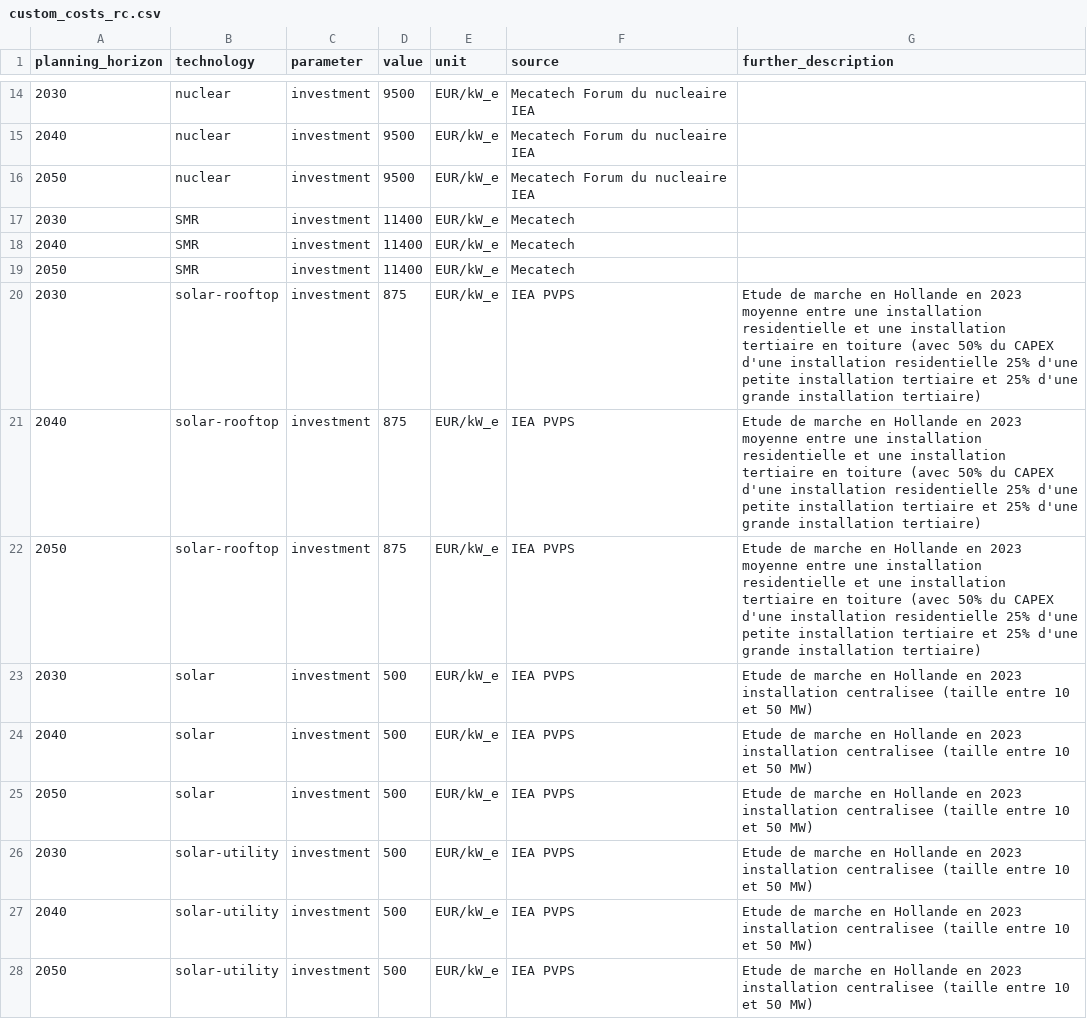
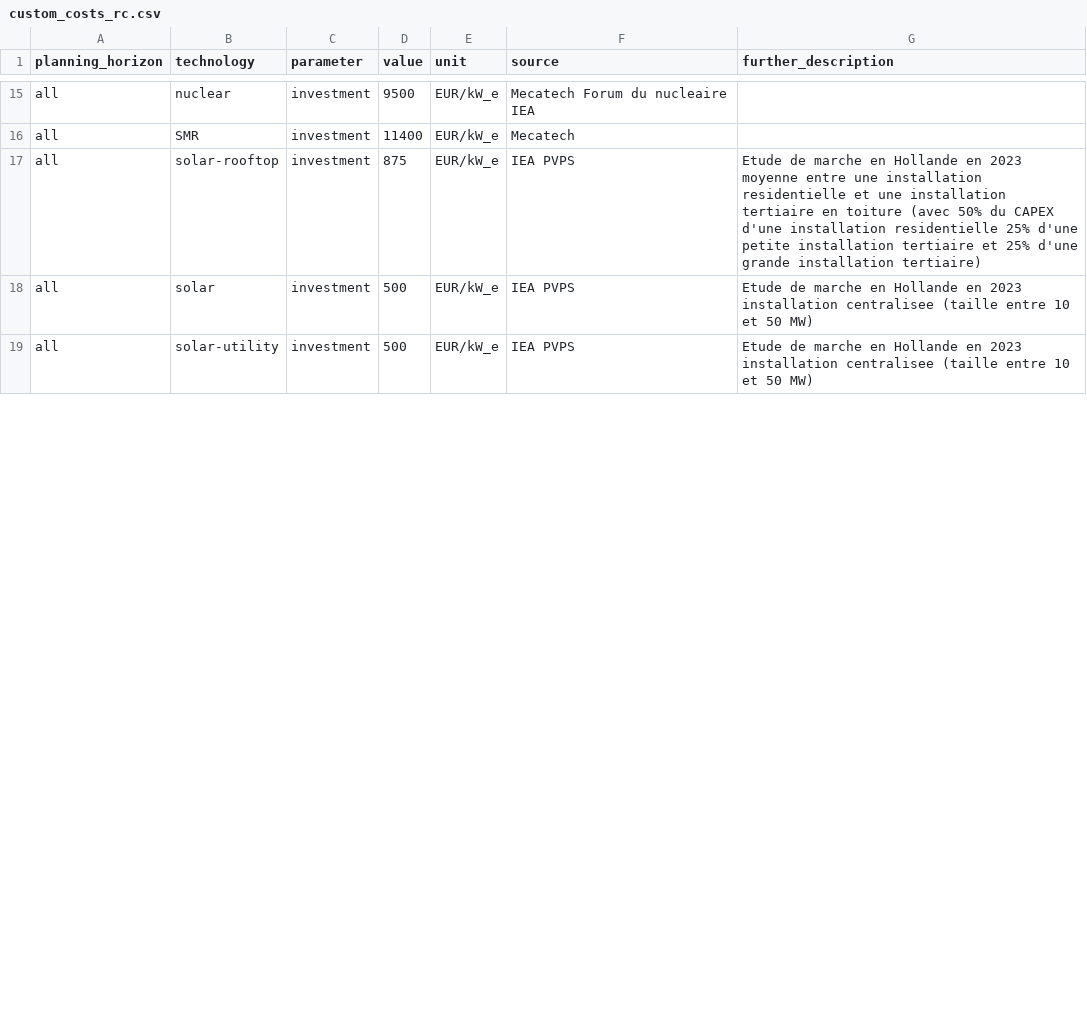
Before and after one commit to IntSusEnergySystems/pypsa-wallon, a CSV file: data/walloon/custom_costs_rc.csv, drawn as a sheet; only a part is shown, gaps mark what is left out; the diff covers the shown part only.

Commit message:
fix: CCL constraints, MILP nuclear, nuclear retrofit costs, and other custom costs (#46)
* fix: use updated values for CCL constraints of solar in BE and BEWAL

* feat: set MILP = False in retrofit_retired_nuclear()

* fix: add efficiency for nuclear retrofit

* fix: remove DE from extendable nuclear links

* fix: set horizon for nuclear costs to "all"

* fix: change horizons for constant assumptions to "all"; add 2025 values when missing

* fix: multiply capital cost of nuclear retrofit links by efficiency

* feat: set `regional_coal_demand` to `True`

* docs: add data/agg_p_nom_minmax.csv to `doc/data-walloon`

* docs: add PR#46 to release notes

```diff
--- a/data/walloon/custom_costs_rc.csv
+++ b/data/walloon/custom_costs_rc.csv
@@ -14,15 +15,5 @@ planning_horizon,technology,parameter,value,unit,source,further_description
-2030,nuclear,investment,9500,EUR/kW_e,Mecatech Forum du nucleaire IEA,
-2040,nuclear,investment,9500,EUR/kW_e,Mecatech Forum du nucleaire IEA,
-2050,nuclear,investment,9500,EUR/kW_e,Mecatech Forum du nucleaire IEA,
-2030,SMR,investment,11400,EUR/kW_e,Mecatech,
-2040,SMR,investment,11400,EUR/kW_e,Mecatech,
-2050,SMR,investment,11400,EUR/kW_e,Mecatech,
-2030,solar-rooftop,investment,875,EUR/kW_e,IEA PVPS,Etude de marche en Hollande en 2023 moyenne entre une installation residentielle et une installation tertiaire en toiture (avec 50% du CAPEX d'une installation residentielle 25% d'une petite installation tertiaire et 25% d'une grande installation tertiaire)
-2040,solar-rooftop,investment,875,EUR/kW_e,IEA PVPS,Etude de marche en Hollande en 2023 moyenne entre une installation residentielle et une installation tertiaire en toiture (avec 50% du CAPEX d'une installation residentielle 25% d'une petite installation tertiaire et 25% d'une grande installation tertiaire)
-2050,solar-rooftop,investment,875,EUR/kW_e,IEA PVPS,Etude de marche en Hollande en 2023 moyenne entre une installation residentielle et une installation tertiaire en toiture (avec 50% du CAPEX d'une installation residentielle 25% d'une petite installation tertiaire et 25% d'une grande installation tertiaire)
-2030,solar,investment,500,EUR/kW_e,IEA PVPS,Etude de marche en Hollande en 2023 installation centralisee (taille entre 10 et 50 MW)
-2040,solar,investment,500,EUR/kW_e,IEA PVPS,Etude de marche en Hollande en 2023 installation centralisee (taille entre 10 et 50 MW)
-2050,solar,investment,500,EUR/kW_e,IEA PVPS,Etude de marche en Hollande en 2023 installation centralisee (taille entre 10 et 50 MW)
-2030,solar-utility,investment,500,EUR/kW_e,IEA PVPS,Etude de marche en Hollande en 2023 installation centralisee (taille entre 10 et 50 MW)
-2040,solar-utility,investment,500,EUR/kW_e,IEA PVPS,Etude de marche en Hollande en 2023 installation centralisee (taille entre 10 et 50 MW)
-2050,solar-utility,investment,500,EUR/kW_e,IEA PVPS,Etude de marche en Hollande en 2023 installation centralisee (taille entre 10 et 50 MW)
+all,nuclear,investment,9500,EUR/kW_e,Mecatech Forum du nucleaire IEA,
+all,SMR,investment,11400,EUR/kW_e,Mecatech,
+all,solar-rooftop,investment,875,EUR/kW_e,IEA PVPS,Etude de marche en Hollande en 2023 moyenne entre une installation residentielle et une installation tertiaire en toiture (avec 50% du CAPEX d'une installation residentielle 25% d'une petite installation tertiaire et 25% d'une grande installation tertiaire)
+all,solar,investment,500,EUR/kW_e,IEA PVPS,Etude de marche en Hollande en 2023 installation centralisee (taille entre 10 et 50 MW)
+all,solar-utility,investment,500,EUR/kW_e,IEA PVPS,Etude de marche en Hollande en 2023 installation centralisee (taille entre 10 et 50 MW)
```
Also changed, not shown: 5 added rows, 6 removed rows and 3 edited cells elsewhere in this file, data/agg_p_nom_minmax.csv, 5 other files.
